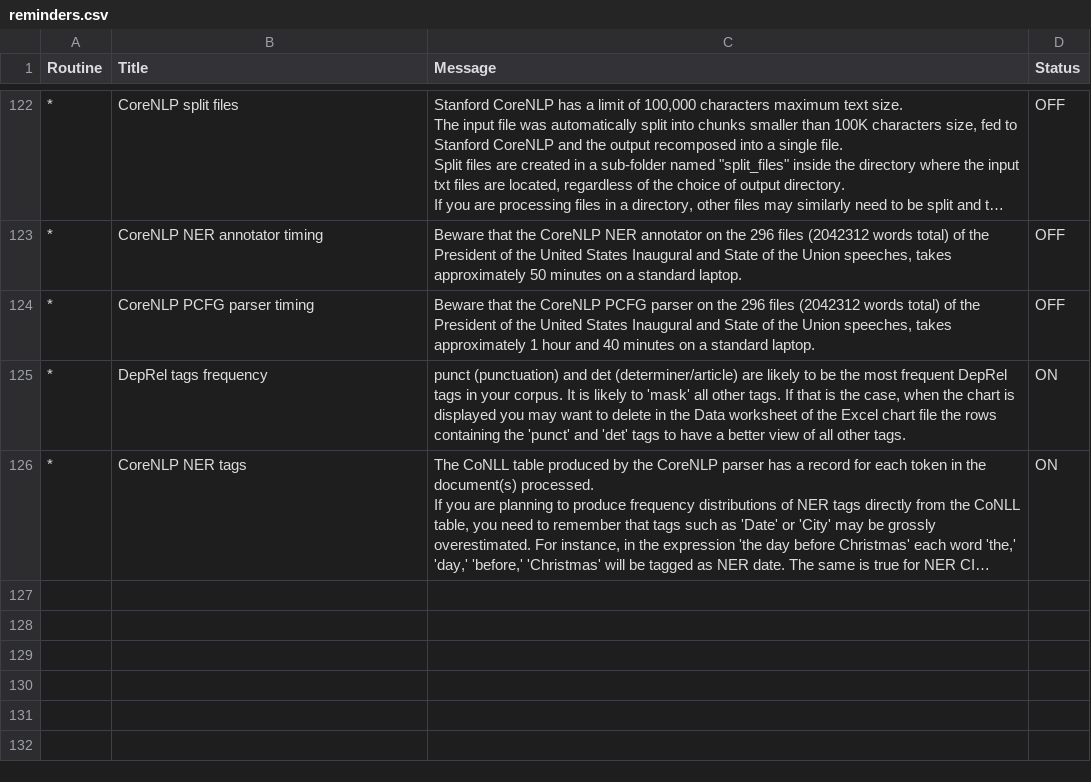
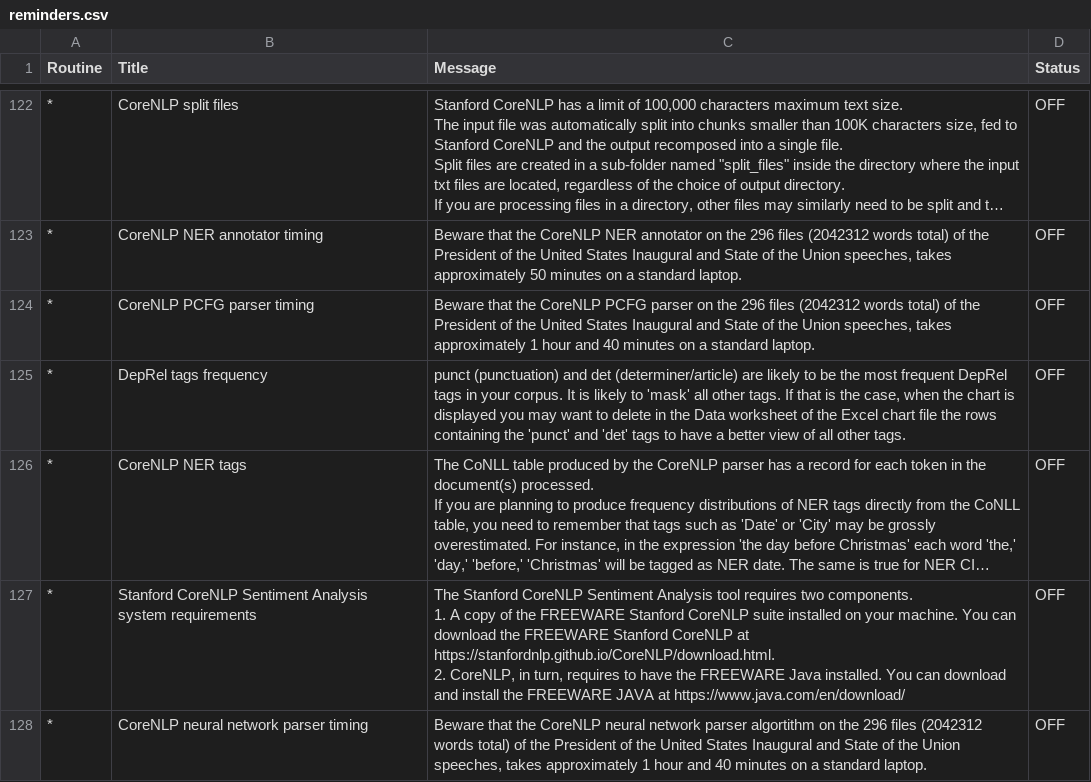
Before and after one commit to NLP-Suite/NLP-Suite, a CSV file: reminders/reminders.csv, drawn as a sheet; only a part is shown, gaps mark what is left out; long unchanged cells end in …; ↵ is a line break in a cell; the diff names each change by its address in the sheet, - before the commit and + after, or states it on an @@ line.

```diff
--- a/reminders/reminders.csv
+++ b/reminders/reminders.csv
-D125:D126 (Status): ON
+D125:D126 (Status): OFF
+row 127: * | Stanford CoreNLP Sentiment Analysis system requirements | The Stanford CoreNLP Sentiment Analysis tool requires two components. ↵ 1. A copy of the FREEWARE Stanford CoreNLP suite installed on your machine. You can download the FREEWARE Stanford CoreNLP at https://stanfordnlp.github.io/CoreNLP/download.html. ↵ 2. CoreNLP, in turn, requires to have the FREEWARE Java installed. You can download and install the FREEWARE JAVA at https://www.java.com/en/download/ | OFF
+row 128: * | CoreNLP neural network parser timing | Beware that the CoreNLP neural network parser algortithm on the 296 files (2042312 words total) of the President of the United States Inaugural and State of the Union speeches, takes approximately 1 hour and 40 minutes on a standard laptop. | OFF
```
Also changed, not shown: 14 other files.
